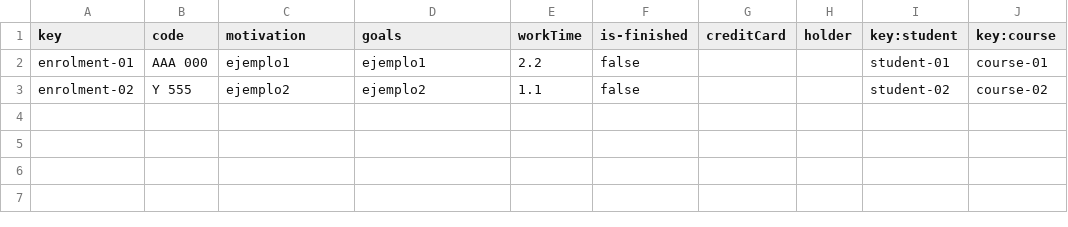
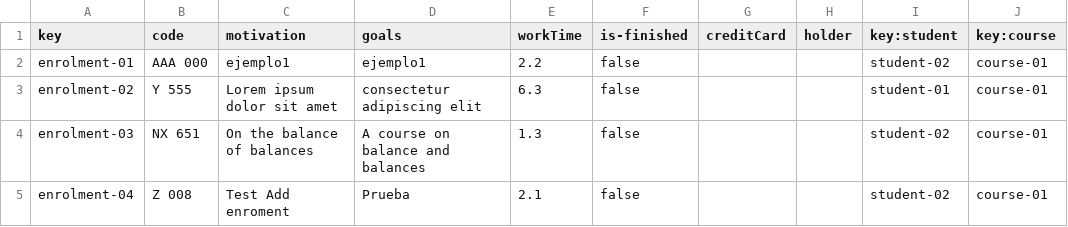
Before and after one commit to DP2-2023/Acme-L3-D04, a CSV file: src/main/webapp/WEB-INF/resources/sample-data/enrolment.csv, drawn as a sheet.

Commit message:
test: Fix test

```diff
--- a/src/main/webapp/WEB-INF/resources/sample-data/enrolment.csv
+++ b/src/main/webapp/WEB-INF/resources/sample-data/enrolment.csv
@@ -1,3 +1,5 @@
 key,code,motivation,goals,workTime,is-finished,creditCard,holder,key:student,key:course
-enrolment-01,"AAA 000",ejemplo1,ejemplo1,2.2,false,,,student-01,course-01
-enrolment-02,"Y 555",ejemplo2,ejemplo2,1.1,false,,,student-02,course-02
+enrolment-01,"AAA 000",ejemplo1,ejemplo1,2.2,false,,,student-02,course-01
+enrolment-02,Y 555,"Lorem ipsum dolor sit amet","consectetur adipiscing elit",6.3,false,,,student-01,course-01
+enrolment-03,NX 651,On the balance of balances,A course on balance and balances,1.3,false,,,student-02,course-01
+enrolment-04,Z 008,"Test Add enroment","Prueba",2.1,false,,,student-02,course-01
```
Also changed, not shown: 36 other files.
